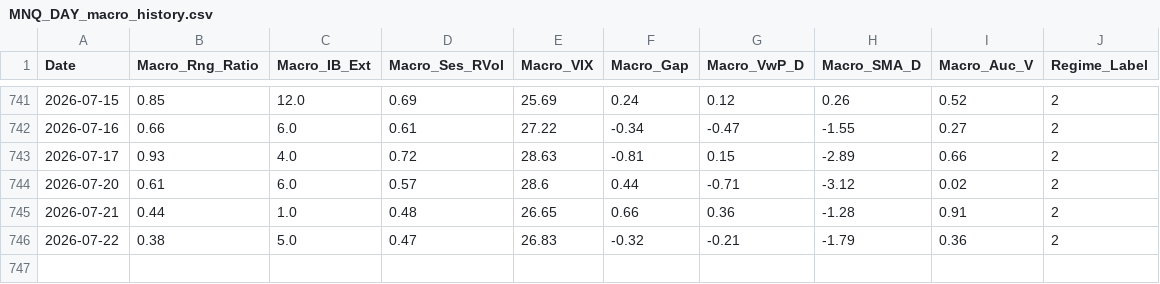
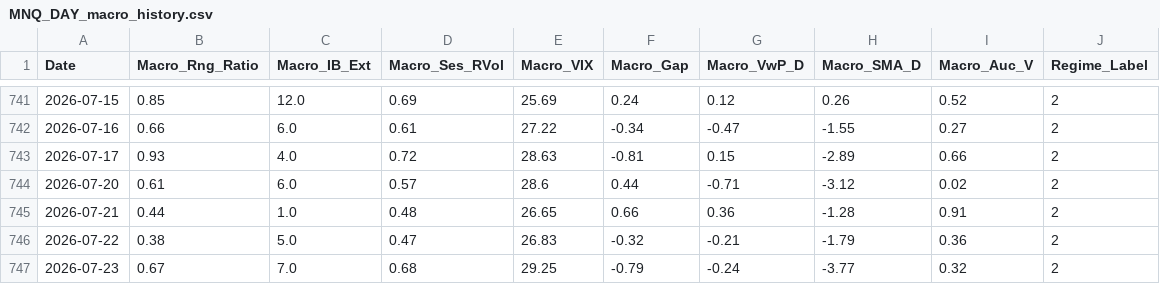
Before and after one commit to LuisPazDev/tradinglab, a CSV file: MNQ_DAY_macro_history.csv, drawn as a sheet; only a part is shown, gaps mark what is left out.

```diff
--- a/MNQ_DAY_macro_history.csv
+++ b/MNQ_DAY_macro_history.csv
@@ -746 +746,2 @@ Date,Macro_Rng_Ratio,Macro_IB_Ext,Macro_Ses_RVol,Macro_VIX,Macro_Gap,Macro_VwP_D
 2026-07-22,0.38,5.0,0.47,26.83,-0.32,-0.21,-1.79,0.36,2
+2026-07-23,0.67,7.0,0.68,29.25,-0.79,-0.24,-3.77,0.32,2
```
